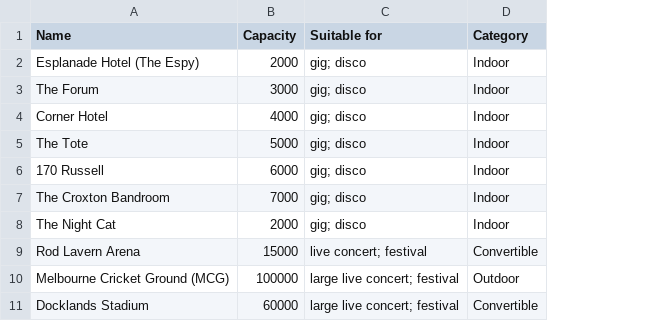
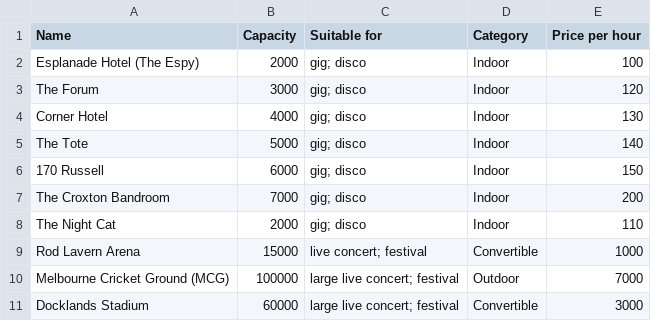
Before and after one commit to RMITJake/FurtherProgramming, a CSV file: A1/src/venues.csv, drawn as a sheet; the diff names each change by its address in the sheet, - before the commit and + after, or states it on an @@ line.

```diff
--- a/A1/src/venues.csv
+++ b/A1/src/venues.csv
+column E (Price per hour), rows 2-11: 100 | 120 | 130 | 140 | 150 | 200 | 110 | 1000 | 7000 | 3000
```
Also changed, not shown: A1/src/requests.csv, 7 other files.
